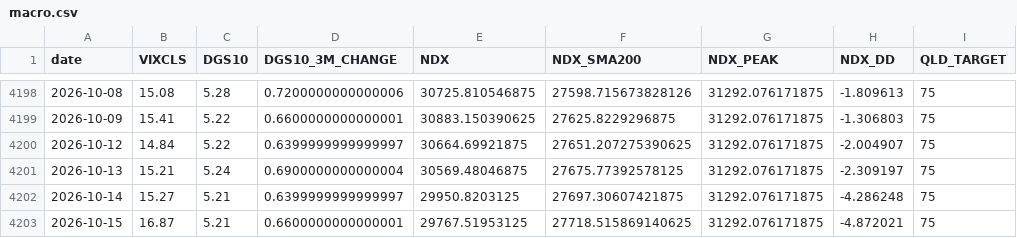
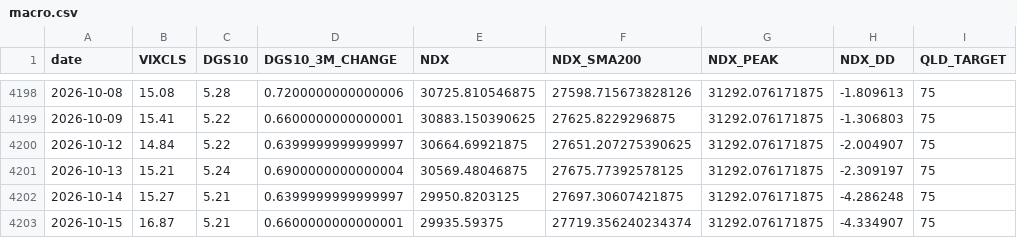
Before and after one commit to FaAgFFXA6SSkln/NDX_AGENT, a CSV file: macro.csv, drawn as a sheet; only a part is shown, gaps mark what is left out.

```diff
--- a/macro.csv
+++ b/macro.csv
@@ -4202,2 +4202,2 @@ date,VIXCLS,DGS10,DGS10_3M_CHANGE,NDX,NDX_SMA200,NDX_PEAK,NDX_DD,QLD_TARGET
 2026-10-14,15.27,5.21,0.6399999999999997,29950.8203125,27697.30607421875,31292.076171875,-4.286248,75
-2026-10-15,16.87,5.21,0.6600000000000001,29767.51953125,27718.515869140625,31292.076171875,-4.872021,75
+2026-10-15,16.87,5.21,0.6600000000000001,29935.59375,27719.356240234374,31292.076171875,-4.334907,75
```
Also changed, not shown: 1 other file.
